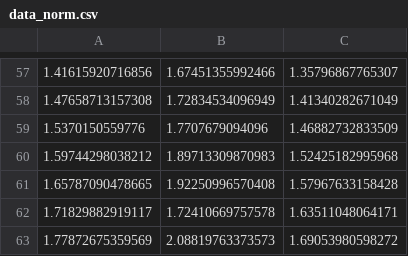
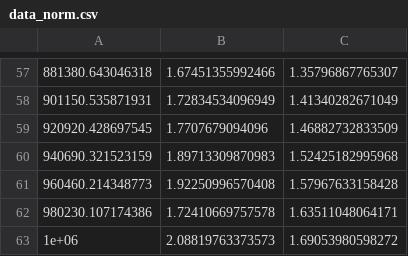
Before and after one commit to paatividal/tesis, a CSV file: data_norm.csv, drawn as a sheet; only a part is shown, gaps mark what is left out; the diff covers the shown part only.

```diff
--- a/data_norm.csv
+++ b/data_norm.csv
@@ -57,7 +57,7 @@
-1.41615920716856,1.67451355992466,1.35796867765307
-1.47658713157308,1.72834534096949,1.41340282671049
-1.5370150559776,1.7707679094096,1.46882732833509
-1.59744298038212,1.89713309870983,1.52425182995968
-1.65787090478665,1.92250996570408,1.57967633158428
-1.71829882919117,1.72410669757578,1.63511048064171
-1.77872675359569,2.08819763373573,1.69053980598272
+881380.643046318,1.67451355992466,1.35796867765307
+901150.535871931,1.72834534096949,1.41340282671049
+920920.428697545,1.7707679094096,1.46882732833509
+940690.321523159,1.89713309870983,1.52425182995968
+960460.214348773,1.92250996570408,1.57967633158428
+980230.107174386,1.72410669757578,1.63511048064171
+1e+06,2.08819763373573,1.69053980598272
```
Also changed, not shown: 1 added row, 1 removed row and 55 edited cells elsewhere in this file.
